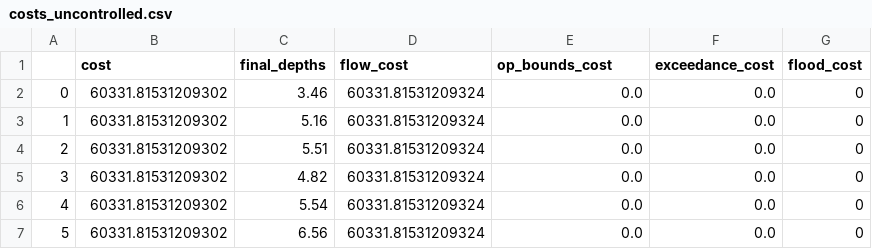
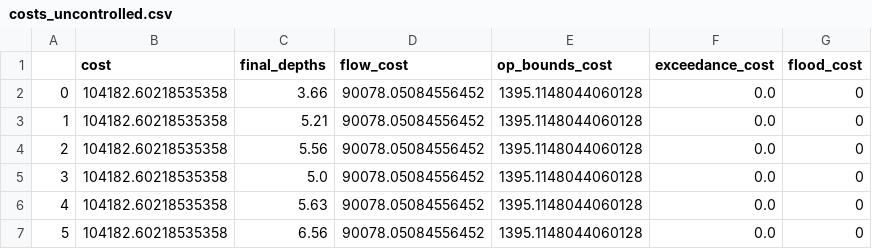
Before and after one commit to kLabUM/pystorms, a CSV file: baseline_controllers/delta/v2/results/costs_uncontrolled.csv, drawn as a sheet.

```diff
--- a/baseline_controllers/delta/v2/results/costs_uncontrolled.csv
+++ b/baseline_controllers/delta/v2/results/costs_uncontrolled.csv
@@ -1,7 +1,7 @@
 ,cost,final_depths,flow_cost,op_bounds_cost,exceedance_cost,flood_cost
-0,60331.81531209302,3.46,60331.81531209324,0.0,0.0,0
-1,60331.81531209302,5.16,60331.81531209324,0.0,0.0,0
-2,60331.81531209302,5.51,60331.81531209324,0.0,0.0,0
-3,60331.81531209302,4.82,60331.81531209324,0.0,0.0,0
-4,60331.81531209302,5.54,60331.81531209324,0.0,0.0,0
-5,60331.81531209302,6.56,60331.81531209324,0.0,0.0,0
+0,104182.60218535358,3.66,90078.05084556452,1395.1148044060128,0.0,0
+1,104182.60218535358,5.21,90078.05084556452,1395.1148044060128,0.0,0
+2,104182.60218535358,5.56,90078.05084556452,1395.1148044060128,0.0,0
+3,104182.60218535358,5.0,90078.05084556452,1395.1148044060128,0.0,0
+4,104182.60218535358,5.63,90078.05084556452,1395.1148044060128,0.0,0
+5,104182.60218535358,6.56,90078.05084556452,1395.1148044060128,0.0,0
```
Also changed, not shown: baseline_controllers/delta/v2/lev1/results/costs_prop-outflow_a=0.0.csv, baseline_controllers/delta/v2/lev1/results/states_prop-outflow_param=0.0.csv, 49 other files.
